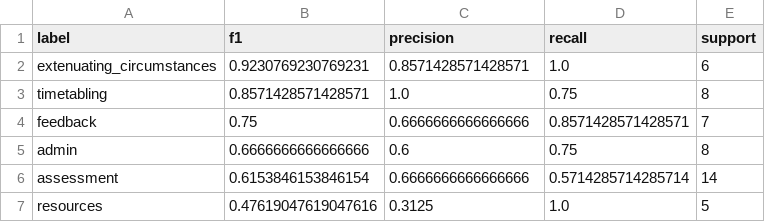
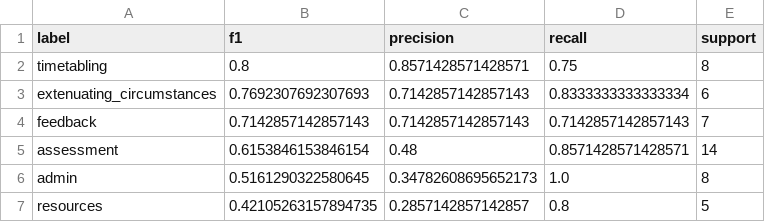
Before and after one commit to will-doney/Dissertation, a CSV file: data/processed/metrics/training_per_label_f1.csv, drawn as a sheet.

```diff
--- a/data/processed/metrics/training_per_label_f1.csv
+++ b/data/processed/metrics/training_per_label_f1.csv
@@ -1,7 +1,7 @@
 label,f1,precision,recall,support
-extenuating_circumstances,0.9230769230769231,0.8571428571428571,1.0,6
-timetabling,0.8571428571428571,1.0,0.75,8
-feedback,0.75,0.6666666666666666,0.8571428571428571,7
-admin,0.6666666666666666,0.6,0.75,8
-assessment,0.6153846153846154,0.6666666666666666,0.5714285714285714,14
-resources,0.47619047619047616,0.3125,1.0,5
+timetabling,0.8,0.8571428571428571,0.75,8
+extenuating_circumstances,0.7692307692307693,0.7142857142857143,0.8333333333333334,6
+feedback,0.7142857142857143,0.7142857142857143,0.7142857142857143,7
+assessment,0.6153846153846154,0.48,0.8571428571428571,14
+admin,0.5161290322580645,0.34782608695652173,1.0,8
+resources,0.42105263157894735,0.2857142857142857,0.8,5
```
Also changed, not shown: data/processed/metrics/training_per_label_scores.csv, data/processed/metrics/training_split_metrics.csv, 13 other files.
